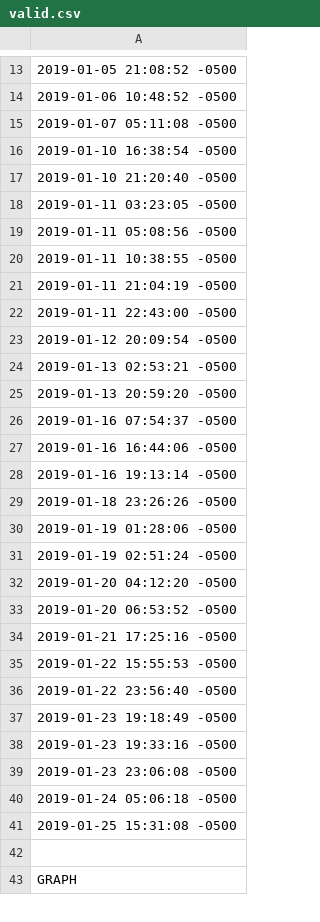
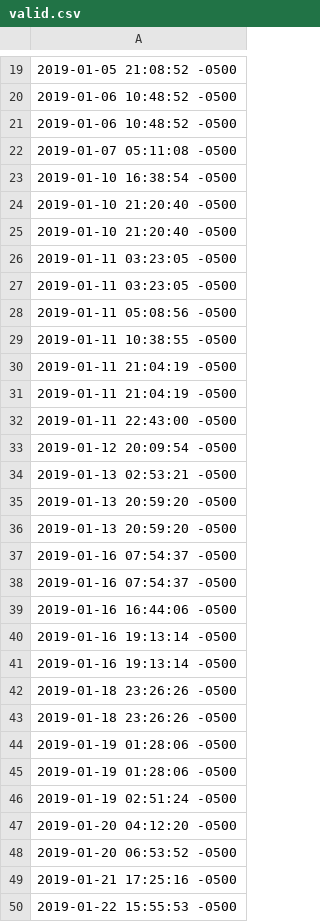
Before and after one commit to pjtobar/applaudo-trainee-program, a CSV file: week2/valid.csv, drawn as a sheet; only a part is shown, gaps mark what is left out; the shorter side is filled out with more unchanged rows; the diff covers the shown part only; the diff names each change by its address in the sheet, - before the commit and + after, or states it on an @@ line.

```diff
--- a/week2/valid.csv
+++ b/week2/valid.csv
+row 21: 2019-01-06 10:48:52 -0500
+row 25: 2019-01-10 21:20:40 -0500
+row 26: 2019-01-11 03:23:05 -0500
+row 30: 2019-01-11 21:04:19 -0500
+row 36: 2019-01-13 20:59:20 -0500
+row 37: 2019-01-16 07:54:37 -0500
+row 41: 2019-01-16 19:13:14 -0500
+row 43: 2019-01-18 23:26:26 -0500
+row 44: 2019-01-19 01:28:06 -0500
```
Also changed, not shown: 10 added rows and 5 edited cells elsewhere in this file, week2/events.csv, week2/invalid.csv, 1 other file.
